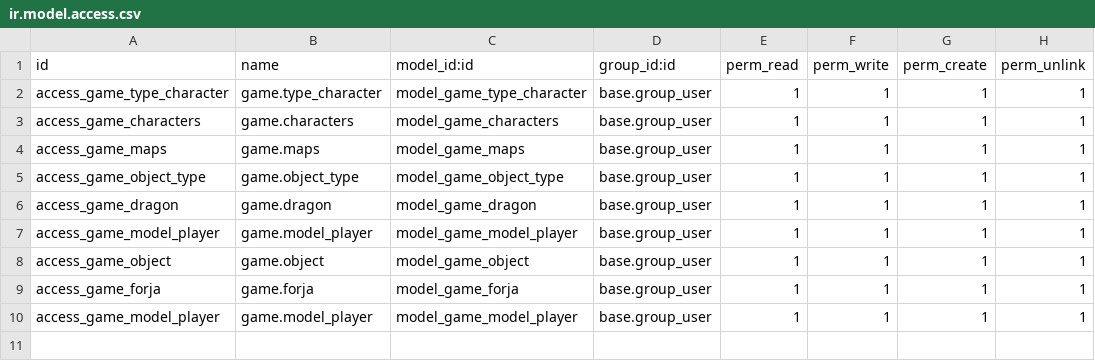
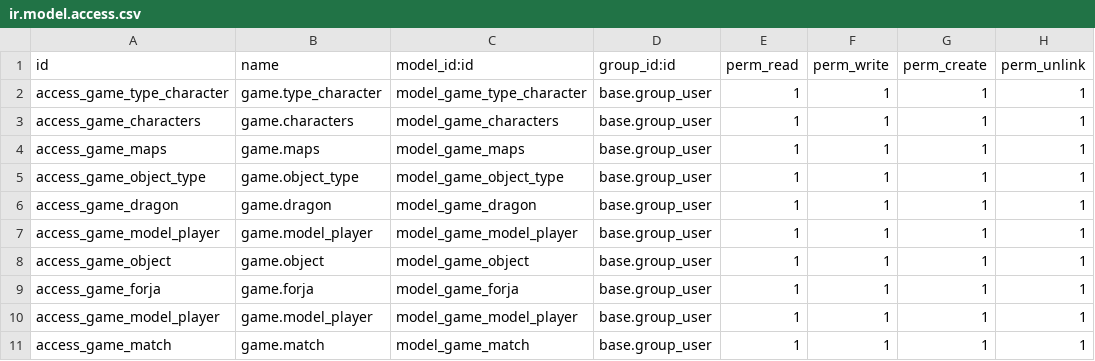
Before and after one commit to xxjcaxx/sge2425, a CSV file: game/security/ir.model.access.csv, drawn as a sheet.

```diff
--- a/game/security/ir.model.access.csv
+++ b/game/security/ir.model.access.csv
@@ -10 +10,2 @@ access_game_forja,game.forja,model_game_forja,base.group_user,1,1,1,1
 access_game_model_player,game.model_player,model_game_model_player,base.group_user,1,1,1,1
+access_game_match,game.match,model_game_match,base.group_user,1,1,1,1
```
Also changed, not shown: 4 other files.
